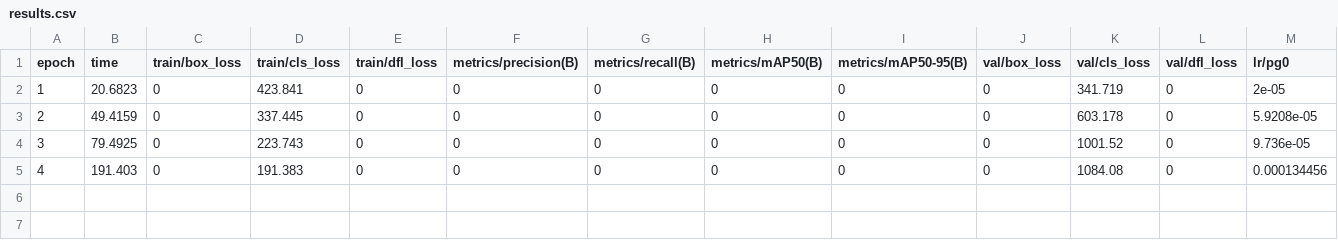
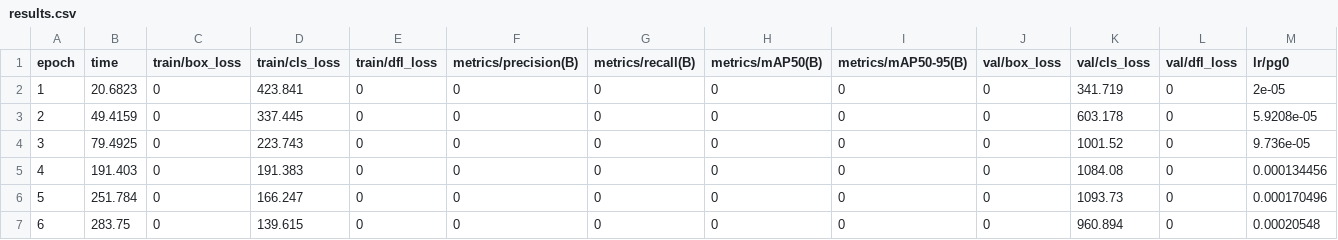
Before and after one commit to PranavaKCode/LION, a CSV file: runs/paper/paper-lionfish/train/results.csv, drawn as a sheet; only a part is shown; rows hold the shown columns only; the diff names each change by its address in the sheet, - before the commit and + after, or states it on an @@ line.

```diff
--- a/runs/paper/paper-lionfish/train/results.csv
+++ b/runs/paper/paper-lionfish/train/results.csv
+row 6: 5 | 251.784 | 0 | 166.247 | 0 | 0 | 0 | 0 | 0 | 0 | 1093.73 | 0 | 0.000170496
+row 7: 6 | 283.75 | 0 | 139.615 | 0 | 0 | 0 | 0 | 0 | 0 | 960.894 | 0 | 0.00020548
```
Also changed, not shown: runs/paper/paper-lionfish/train2/results.csv, 4 other files.
